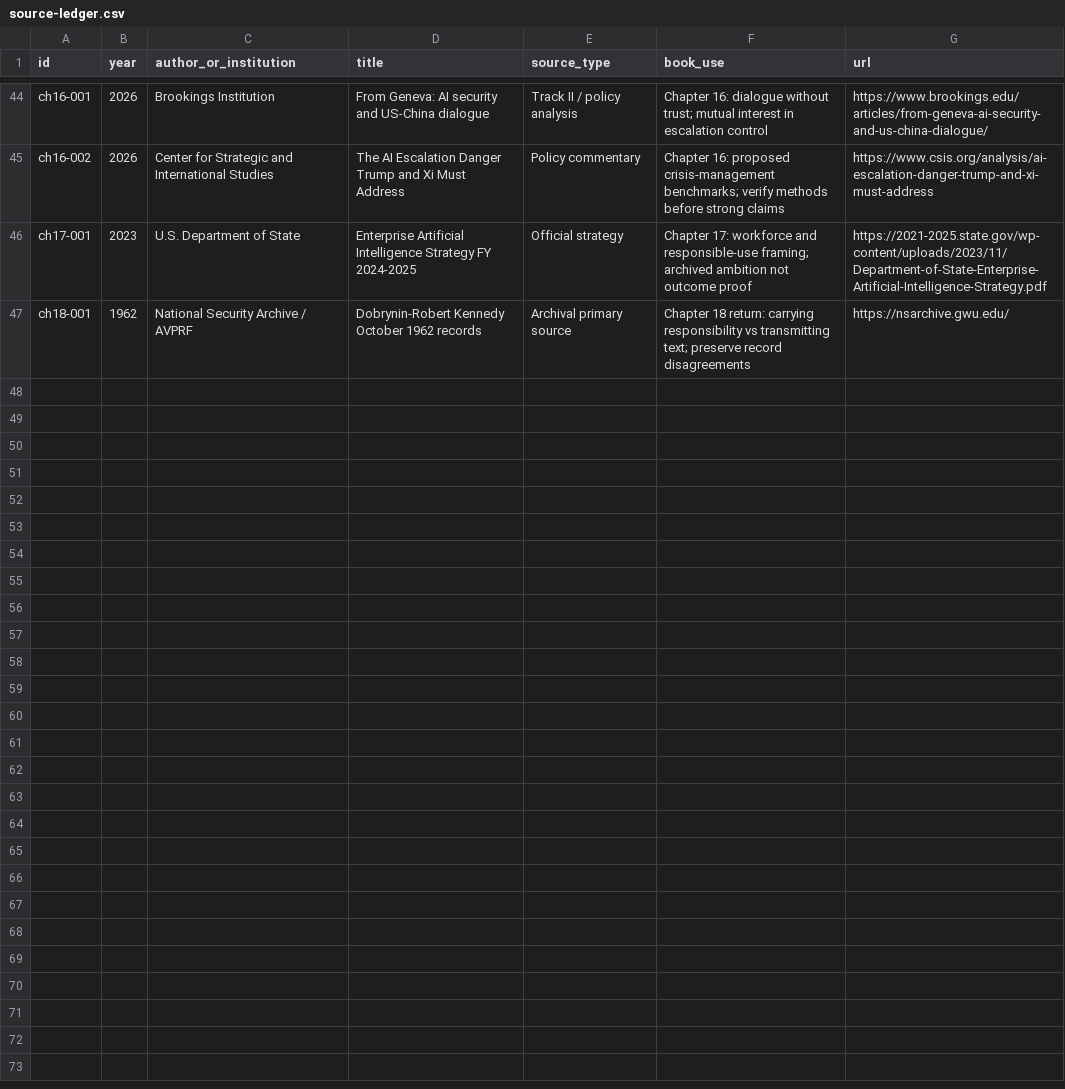
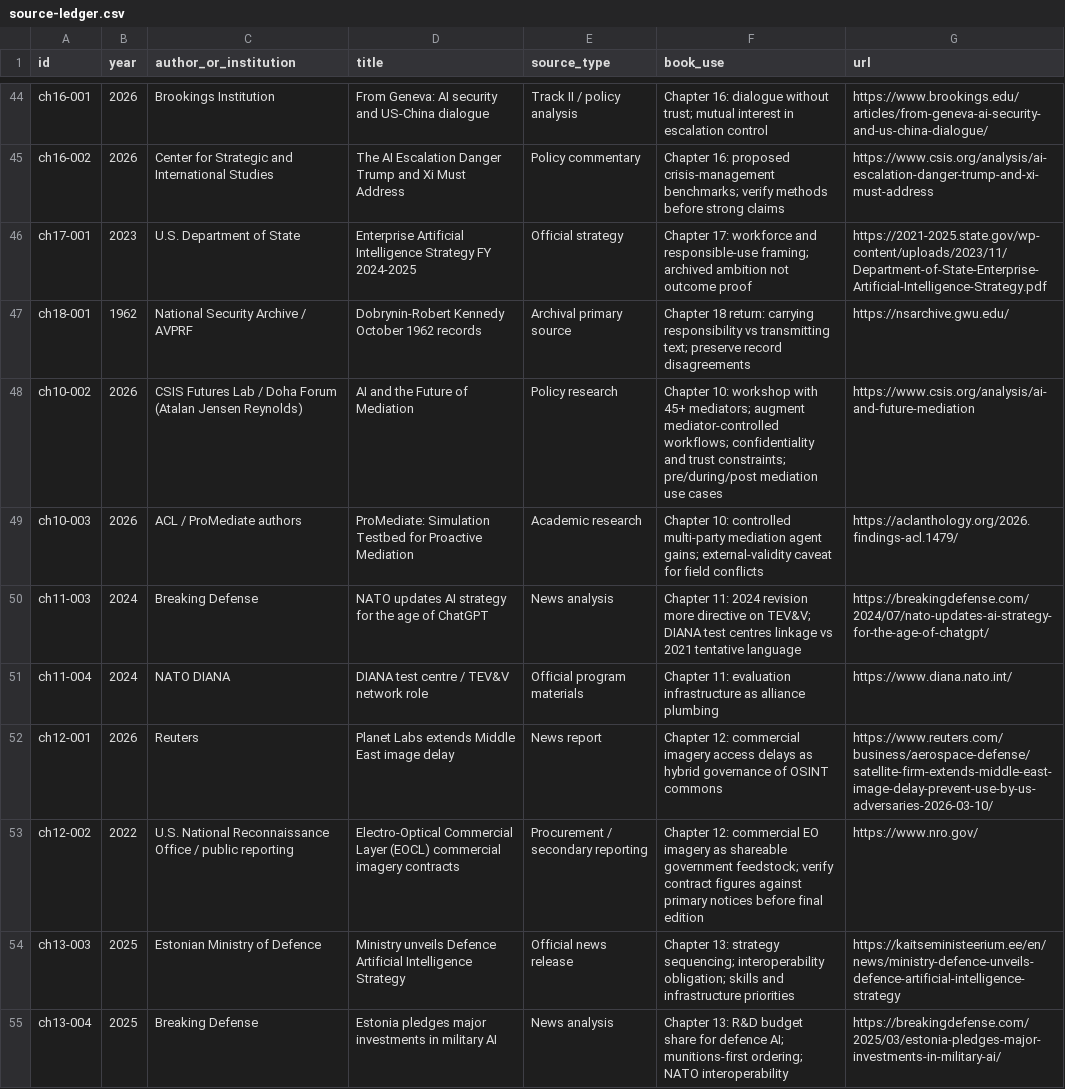
Before and after one commit to Svyable/desk, a CSV file: books/the-last-human-channel/research/source-ledger.csv, drawn as a sheet; only a part is shown, gaps mark what is left out; the diff covers the shown part only; the diff names each change by its address in the sheet, - before the commit and + after, or states it on an @@ line.

Commit message:
substance: rebuild ch09–ch18 after anti-slop (≥3000w cases/sources)
Preserve Anti-Slop unique kernels; expand with concrete institutions, dates,
and counter-evidence. Update source-ledger for new claims. No formulaic
length-padding closers.

```diff
--- a/books/the-last-human-channel/research/source-ledger.csv
+++ b/books/the-last-human-channel/research/source-ledger.csv
+row 48: ch10-002 | 2026 | CSIS Futures Lab / Doha Forum (Atalan Jensen Reynolds) | AI and the Future of Mediation | Policy research | Chapter 10: workshop with 45+ mediators; augment mediator-controlled workflows; confidentiality and trust constraints; pre/during/post mediation use cases | https://www.csis.org/analysis/ai-and-future-mediation
+row 49: ch10-003 | 2026 | ACL / ProMediate authors | ProMediate: Simulation Testbed for Proactive Mediation | Academic research | Chapter 10: controlled multi-party mediation agent gains; external-validity caveat for field conflicts | https://aclanthology.org/2026.findings-acl.1479/
+row 50: ch11-003 | 2024 | Breaking Defense | NATO updates AI strategy for the age of ChatGPT | News analysis | Chapter 11: 2024 revision more directive on TEV&V; DIANA test centres linkage vs 2021 tentative language | https://breakingdefense.com/2024/07/nato-updates-ai-strategy-for-the-age-of-chatgpt/
+row 51: ch11-004 | 2024 | NATO DIANA | DIANA test centre / TEV&V network role | Official program materials | Chapter 11: evaluation infrastructure as alliance plumbing | https://www.diana.nato.int/
+row 52: ch12-001 | 2026 | Reuters | Planet Labs extends Middle East image delay | News report | Chapter 12: commercial imagery access delays as hybrid governance of OSINT commons | https://www.reuters.com/business/aerospace-defense/satellite-firm-extends-middle-east-image-delay-prevent-use-by-us-adversaries-2026-03-10/
+row 53: ch12-002 | 2022 | U.S. National Reconnaissance Office / public reporting | Electro-Optical Commercial Layer (EOCL) commercial imagery contracts | Procurement / secondary reporting | Chapter 12: commercial EO imagery as shareable government feedstock; verify contract figures against primary notices before final edition | https://www.nro.gov/
+row 54: ch13-003 | 2025 | Estonian Ministry of Defence | Ministry unveils Defence Artificial Intelligence Strategy | Official news release | Chapter 13: strategy sequencing; interoperability obligation; skills and infrastructure priorities | https://kaitseministeerium.ee/en/news/ministry-defence-unveils-defence-artificial-intelligence-strategy
+row 55: ch13-004 | 2025 | Breaking Defense | Estonia pledges major investments in military AI | News analysis | Chapter 13: R&D budget share for defence AI; munitions-first ordering; NATO interoperability | https://breakingdefense.com/2025/03/estonia-pledges-major-investments-in-military-ai/
```
Also changed, not shown: 8 added rows elsewhere in this file, 10 other files.
